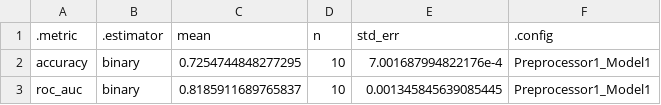
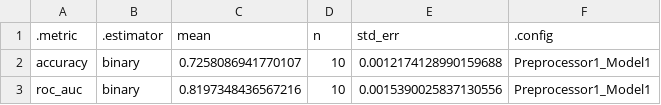
Before and after one commit to juliasilge/modelops-playground, a CSV file: crash-api/crash-model-metrics.csv, drawn as a sheet.

Commit message:
Fit model, to check results after break

```diff
--- a/crash-api/crash-model-metrics.csv
+++ b/crash-api/crash-model-metrics.csv
@@ -1,3 +1,3 @@
 .metric,.estimator,mean,n,std_err,.config
-accuracy,binary,0.7254744848277295,10,7.001687994822176e-4,Preprocessor1_Model1
-roc_auc,binary,0.8185911689765837,10,0.001345845639085445,Preprocessor1_Model1
+accuracy,binary,0.7258086941770107,10,0.0012174128990159688,Preprocessor1_Model1
+roc_auc,binary,0.8197348436567216,10,0.0015390025837130556,Preprocessor1_Model1
```
Also changed, not shown: 9 other files.
